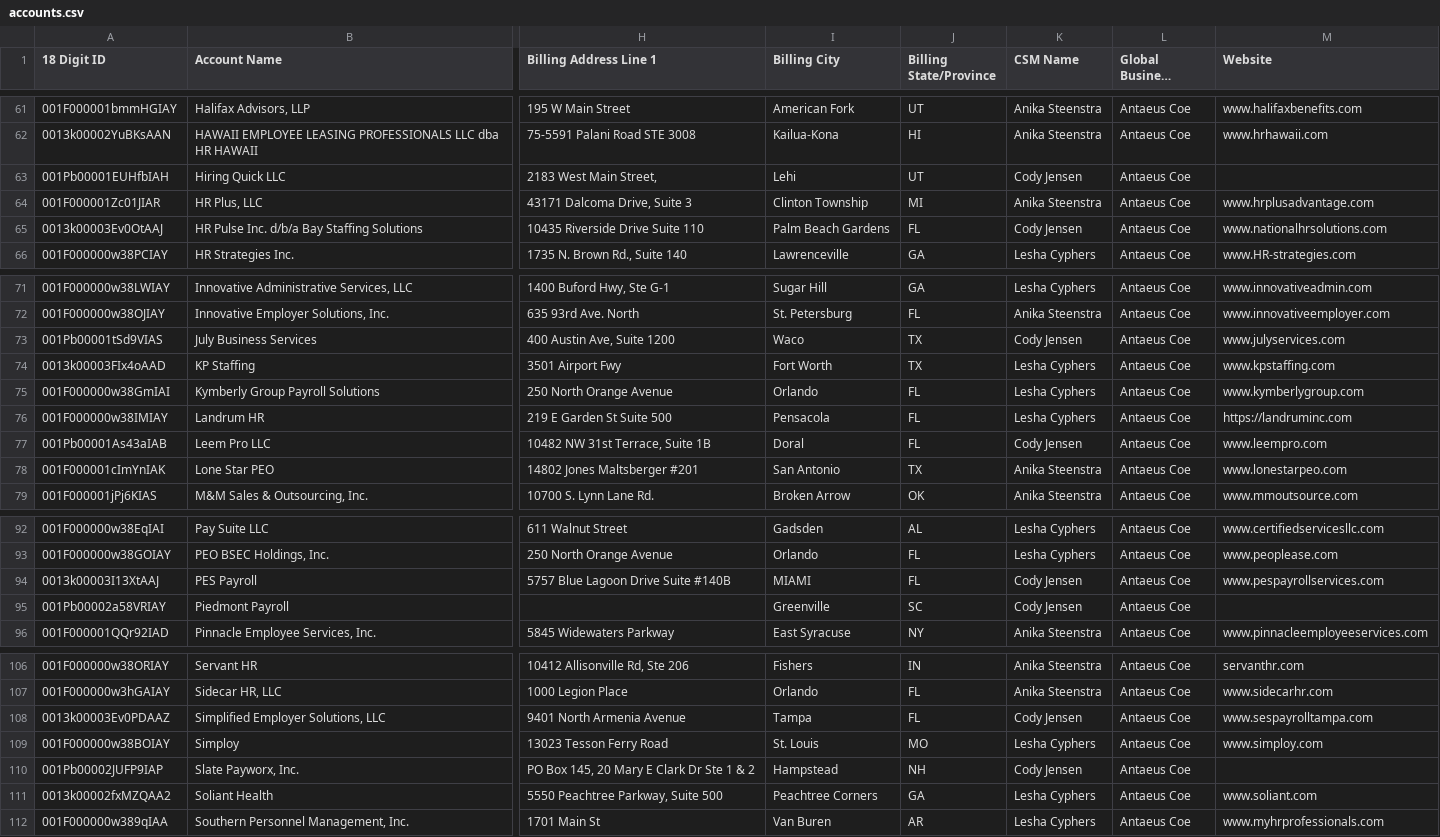
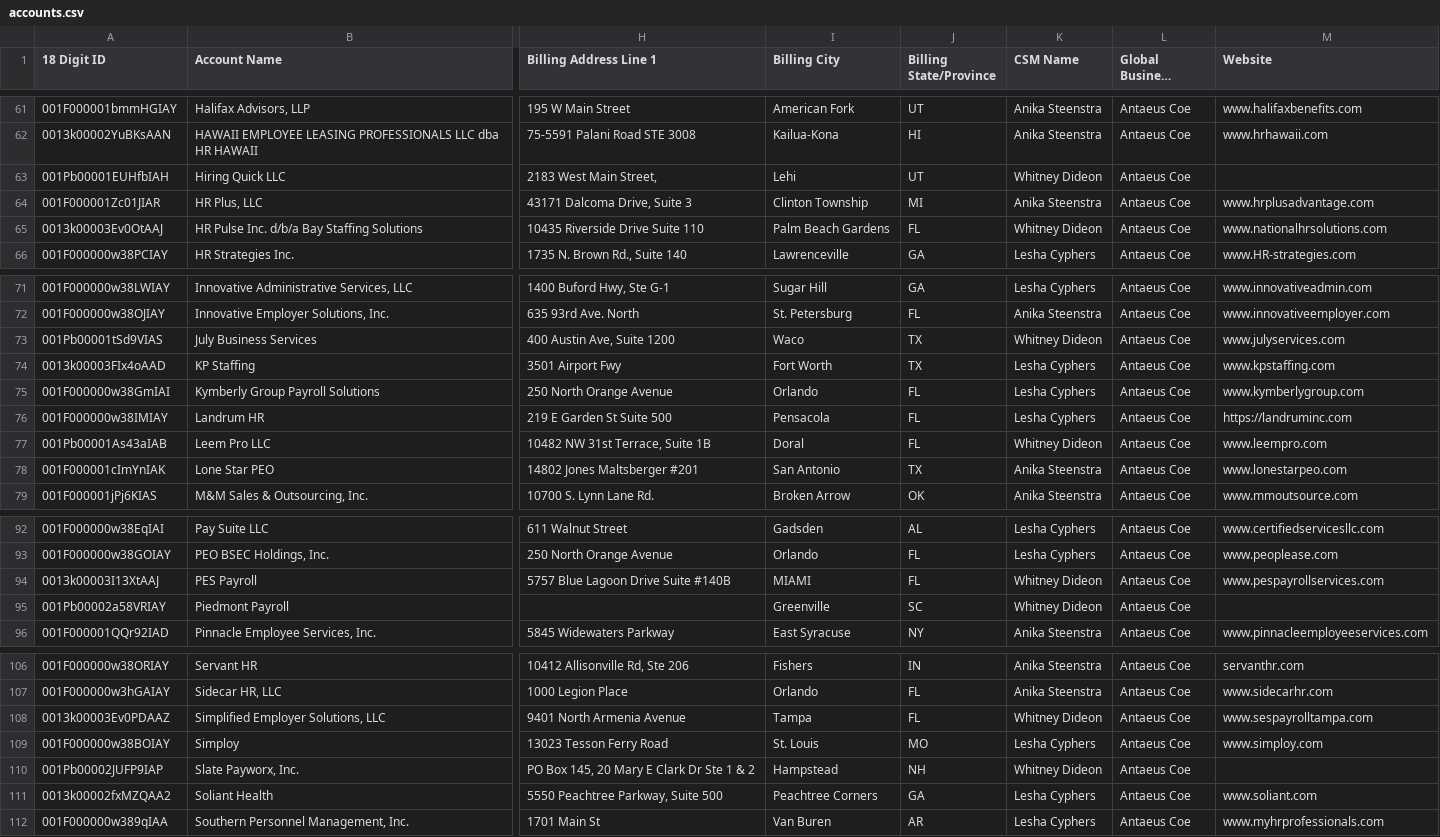
Before and after one commit to FastCoempany/prismhr-global-command-center, a CSV file: tools/book/accounts.csv, drawn as a sheet; only a part is shown, gaps mark what is left out; long unchanged cells end in …; the diff covers the shown part only; the diff names each change by its address in the sheet, - before the commit and + after, or states it on an @@ line.

```diff
--- a/tools/book/accounts.csv
+++ b/tools/book/accounts.csv
-K63 (CSM Name): Cody Jensen
+K63 (CSM Name): Whitney Dideon
-K65 (CSM Name): Cody Jensen
+K65 (CSM Name): Whitney Dideon
-K73 (CSM Name): Cody Jensen
+K73 (CSM Name): Whitney Dideon
-K77 (CSM Name): Cody Jensen
+K77 (CSM Name): Whitney Dideon
-K94:K95 (CSM Name): Cody Jensen
+K94:K95 (CSM Name): Whitney Dideon
-K108 (CSM Name): Cody Jensen
+K108 (CSM Name): Whitney Dideon
-K110 (CSM Name): Cody Jensen
+K110 (CSM Name): Whitney Dideon
```
Also changed, not shown: 11 edited cells elsewhere in this file, 13 other files.
